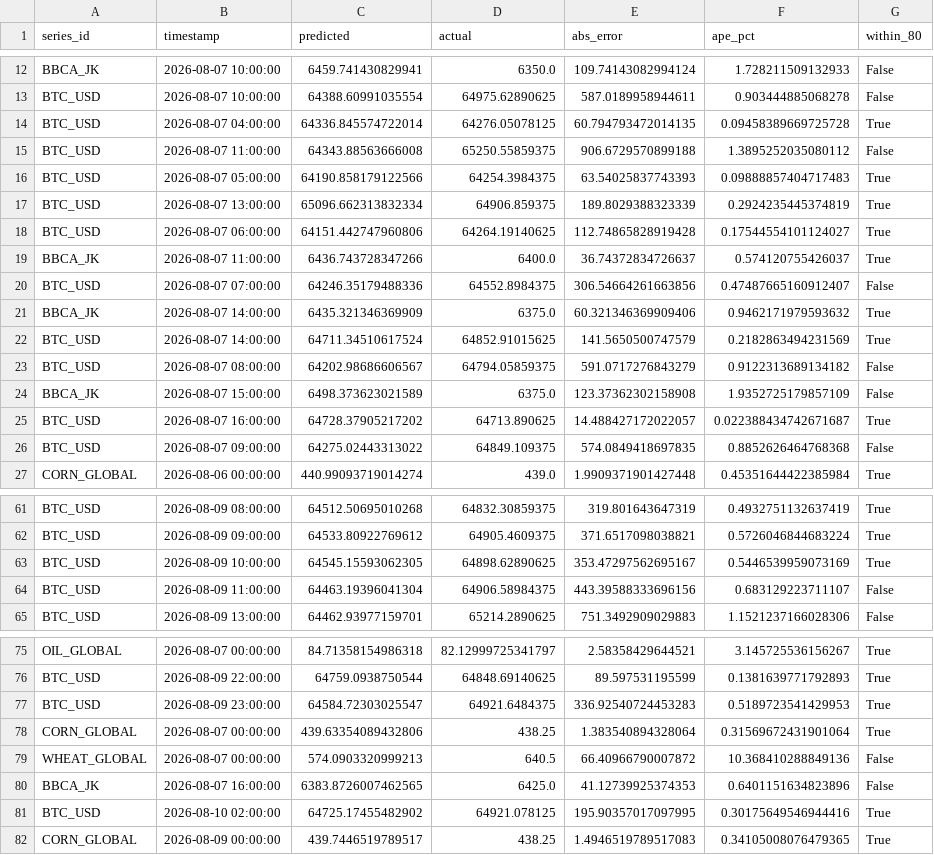
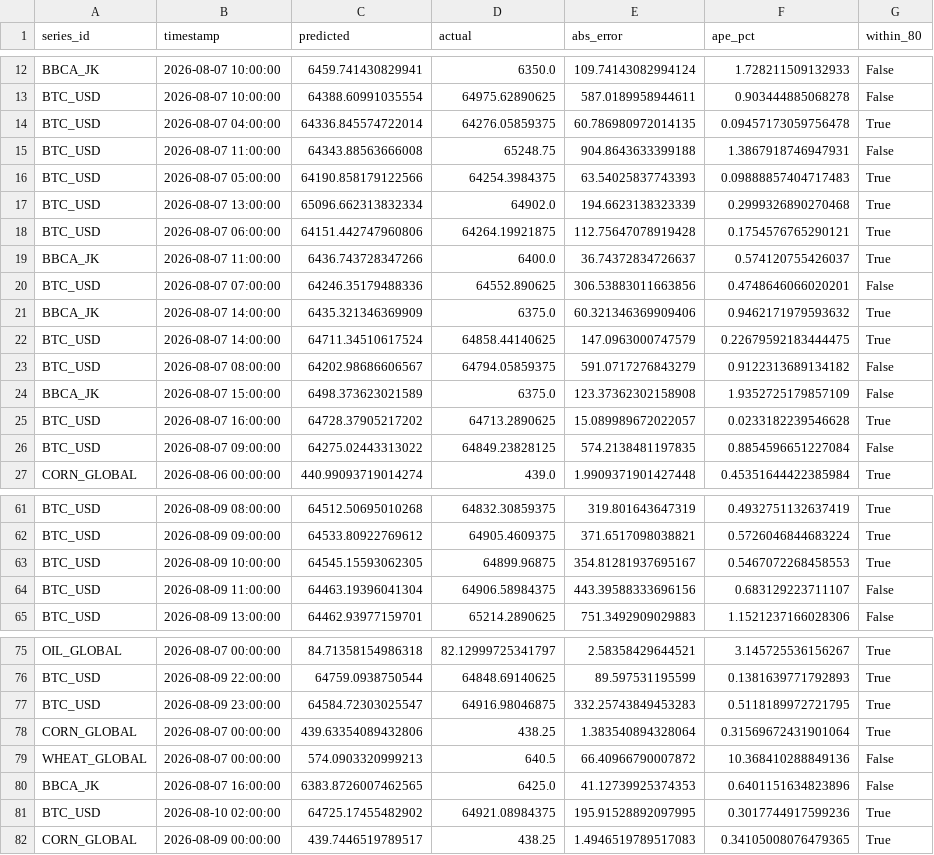
Before and after one commit to salimz-arch/tsf-market-analytics, a CSV file: data/forecasts/evaluation.csv, drawn as a sheet; only a part is shown, gaps mark what is left out; the diff covers the shown part only.

```diff
--- a/data/forecasts/evaluation.csv
+++ b/data/forecasts/evaluation.csv
@@ -13,15 +13,15 @@ BBCA_JK,2026-08-07 10:00:00,6459.741430829941,6350.0,109.74143082994124,1.728211
 BTC_USD,2026-08-07 10:00:00,64388.60991035554,64975.62890625,587.0189958944611,0.903444885068278,False
-BTC_USD,2026-08-07 04:00:00,64336.845574722014,64276.05078125,60.794793472014135,0.09458389669725728,True
-BTC_USD,2026-08-07 11:00:00,64343.88563666008,65250.55859375,906.6729570899188,1.3895252035080112,False
+BTC_USD,2026-08-07 04:00:00,64336.845574722014,64276.05859375,60.786980972014135,0.09457173059756478,True
+BTC_USD,2026-08-07 11:00:00,64343.88563666008,65248.75,904.8643633399188,1.3867918746947931,False
 BTC_USD,2026-08-07 05:00:00,64190.858179122566,64254.3984375,63.54025837743393,0.09888857404717483,True
-BTC_USD,2026-08-07 13:00:00,65096.662313832334,64906.859375,189.8029388323339,0.2924235445374819,True
-BTC_USD,2026-08-07 06:00:00,64151.442747960806,64264.19140625,112.74865828919428,0.17544554101124027,True
+BTC_USD,2026-08-07 13:00:00,65096.662313832334,64902.0,194.6623138323339,0.2999326890270468,True
+BTC_USD,2026-08-07 06:00:00,64151.442747960806,64264.19921875,112.75647078919428,0.1754576765290121,True
 BBCA_JK,2026-08-07 11:00:00,6436.743728347266,6400.0,36.74372834726637,0.574120755426037,True
-BTC_USD,2026-08-07 07:00:00,64246.35179488336,64552.8984375,306.54664261663856,0.47487665160912407,False
+BTC_USD,2026-08-07 07:00:00,64246.35179488336,64552.890625,306.53883011663856,0.4748646066020201,False
 BBCA_JK,2026-08-07 14:00:00,6435.321346369909,6375.0,60.321346369909406,0.9462171979593632,True
-BTC_USD,2026-08-07 14:00:00,64711.34510617524,64852.91015625,141.5650500747579,0.2182863494231569,True
+BTC_USD,2026-08-07 14:00:00,64711.34510617524,64858.44140625,147.0963000747579,0.22679592183444475,True
 BTC_USD,2026-08-07 08:00:00,64202.98686606567,64794.05859375,591.0717276843279,0.9122313689134182,False
 BBCA_JK,2026-08-07 15:00:00,6498.373623021589,6375.0,123.37362302158908,1.9352725179857109,False
-BTC_USD,2026-08-07 16:00:00,64728.37905217202,64713.890625,14.488427172022057,0.022388434742671687,True
-BTC_USD,2026-08-07 09:00:00,64275.02443313022,64849.109375,574.0849418697835,0.8852626464768368,False
+BTC_USD,2026-08-07 16:00:00,64728.37905217202,64713.2890625,15.089989672022057,0.0233182239546628,True
+BTC_USD,2026-08-07 09:00:00,64275.02443313022,64849.23828125,574.2138481197835,0.8854596651227084,False
 CORN_GLOBAL,2026-08-06 00:00:00,440.99093719014274,439.0,1.9909371901427448,0.45351644422385984,True
@@ -62,3 +62,3 @@ BTC_USD,2026-08-09 08:00:00,64512.50695010268,64832.30859375,319.801643647319,0.
 BTC_USD,2026-08-09 09:00:00,64533.80922769612,64905.4609375,371.6517098038821,0.5726046844683224,True
-BTC_USD,2026-08-09 10:00:00,64545.15593062305,64898.62890625,353.47297562695167,0.5446539959073169,True
+BTC_USD,2026-08-09 10:00:00,64545.15593062305,64899.96875,354.81281937695167,0.5467072268458553,True
 BTC_USD,2026-08-09 11:00:00,64463.19396041304,64906.58984375,443.39588333696156,0.683129223711107,False
@@ -76,3 +76,3 @@ OIL_GLOBAL,2026-08-07 00:00:00,84.71358154986318,82.12999725341797,2.58358429644
 BTC_USD,2026-08-09 22:00:00,64759.0938750544,64848.69140625,89.597531195599,0.1381639771792893,True
-BTC_USD,2026-08-09 23:00:00,64584.72303025547,64921.6484375,336.92540724453283,0.5189723541429953,True
+BTC_USD,2026-08-09 23:00:00,64584.72303025547,64916.98046875,332.25743849453283,0.5118189972721795,True
 CORN_GLOBAL,2026-08-07 00:00:00,439.63354089432806,438.25,1.383540894328064,0.31569672431901064,True
@@ -80,3 +80,3 @@ WHEAT_GLOBAL,2026-08-07 00:00:00,574.0903320999213,640.5,66.40966790007872,10.36
 BBCA_JK,2026-08-07 16:00:00,6383.8726007462565,6425.0,41.12739925374353,0.6401151634823896,False
-BTC_USD,2026-08-10 02:00:00,64725.17455482902,64921.078125,195.90357017097995,0.30175649546944416,True
+BTC_USD,2026-08-10 02:00:00,64725.17455482902,64921.08984375,195.91528892097995,0.3017744917599236,True
 CORN_GLOBAL,2026-08-09 00:00:00,439.7446519789517,438.25,1.4946519789517083,0.34105008076479365,True
```
Also changed, not shown: 1 added row and 96 edited cells elsewhere in this file, data/forecasts/conclusions.csv, data/forecasts/forecast.csv, 9 other files.
